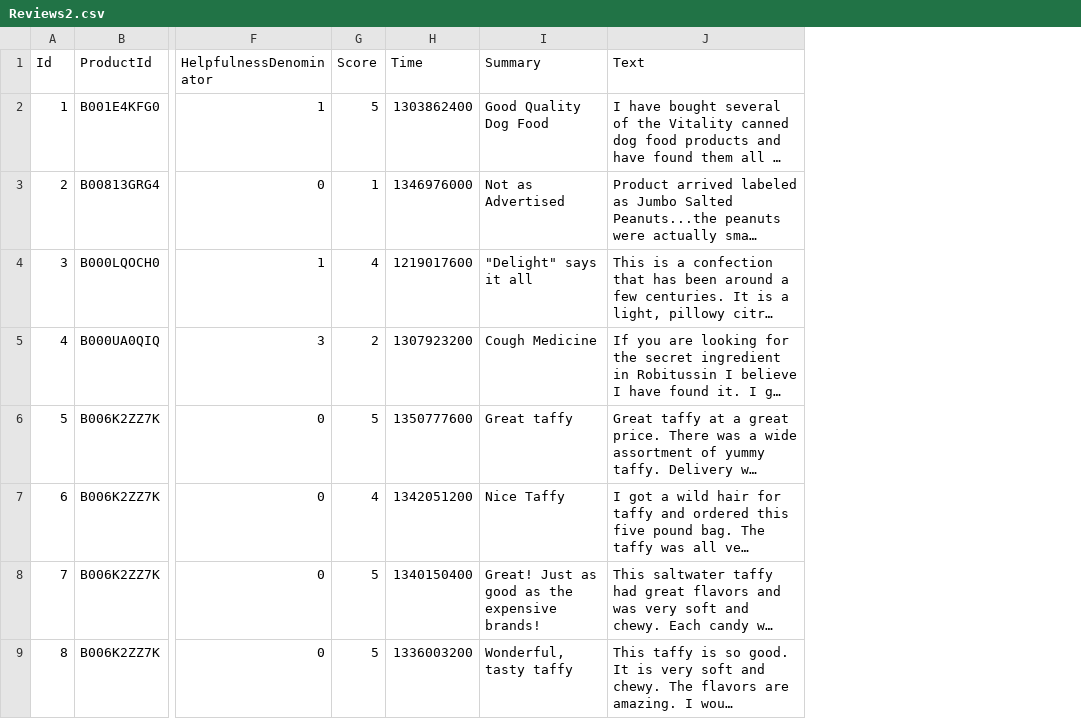
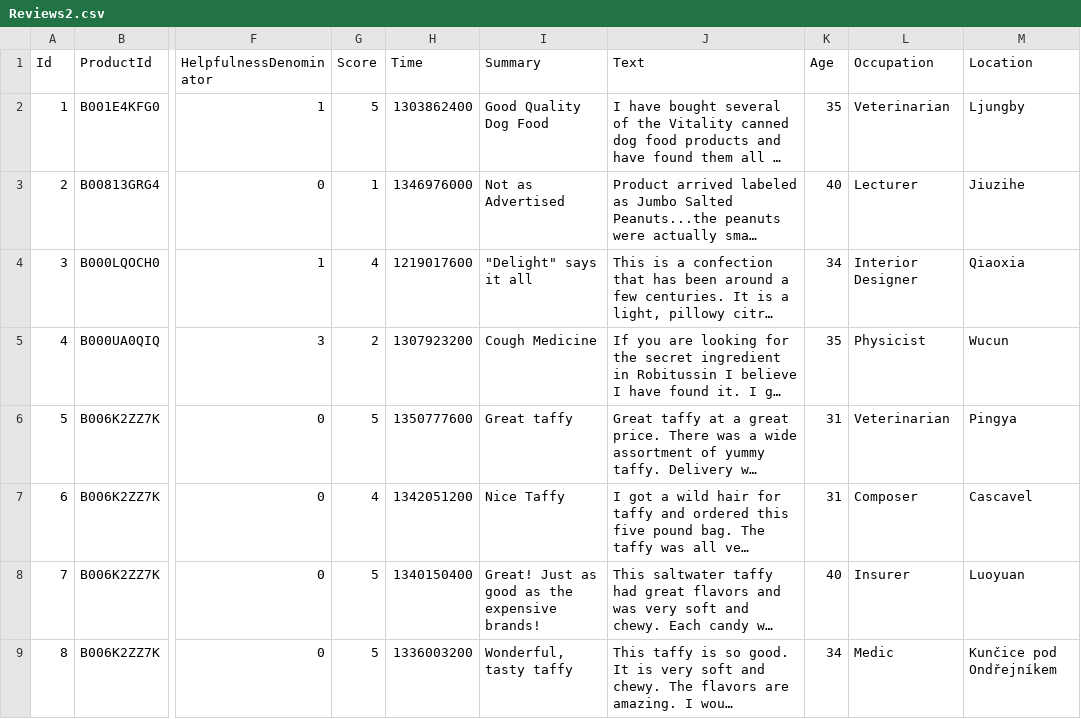
Before and after one commit to mutenrosh-y/SentimentAnalysis, a CSV file: Reviews2.csv, drawn as a sheet; only a part is shown, gaps mark what is left out; long unchanged cells end in …; the diff names each change by its address in the sheet, - before the commit and + after, or states it on an @@ line.

Commit message:
Added Age, Location and occupation

```diff
--- a/Reviews2.csv
+++ b/Reviews2.csv
+column K (Age), rows 2-9: 35 | 40 | 34 | 35 | 31 | 31 | 40 | 34
+column L (Occupation), rows 2-9: Veterinarian | Lecturer | Interior Designer | Physicist | Veterinarian | Composer | Insurer | Medic
+column M (Location), rows 2-9: Ljungby | Jiuzihe | Qiaoxia | Wucun | Pingya | Cascavel | Luoyuan | Kunčice pod Ondřejníkem
```
